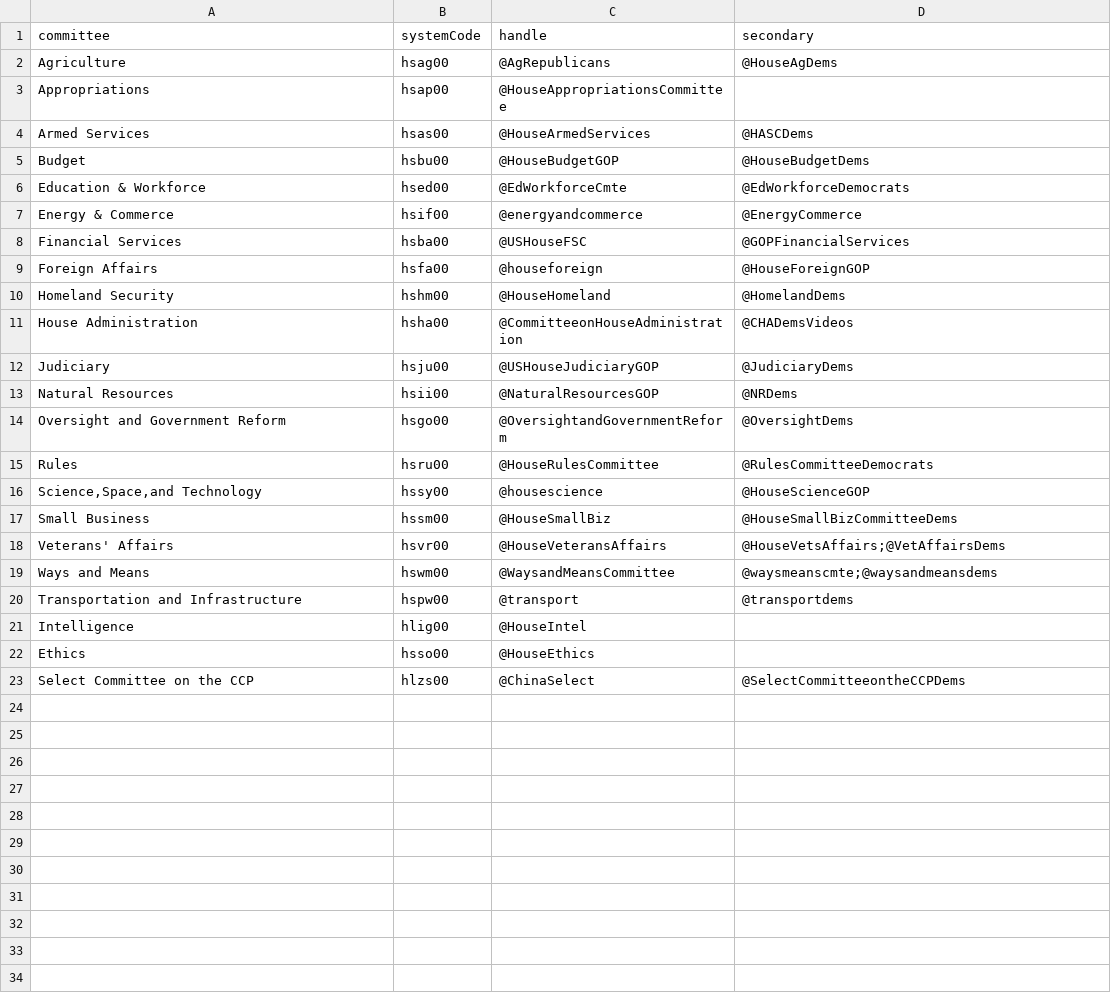
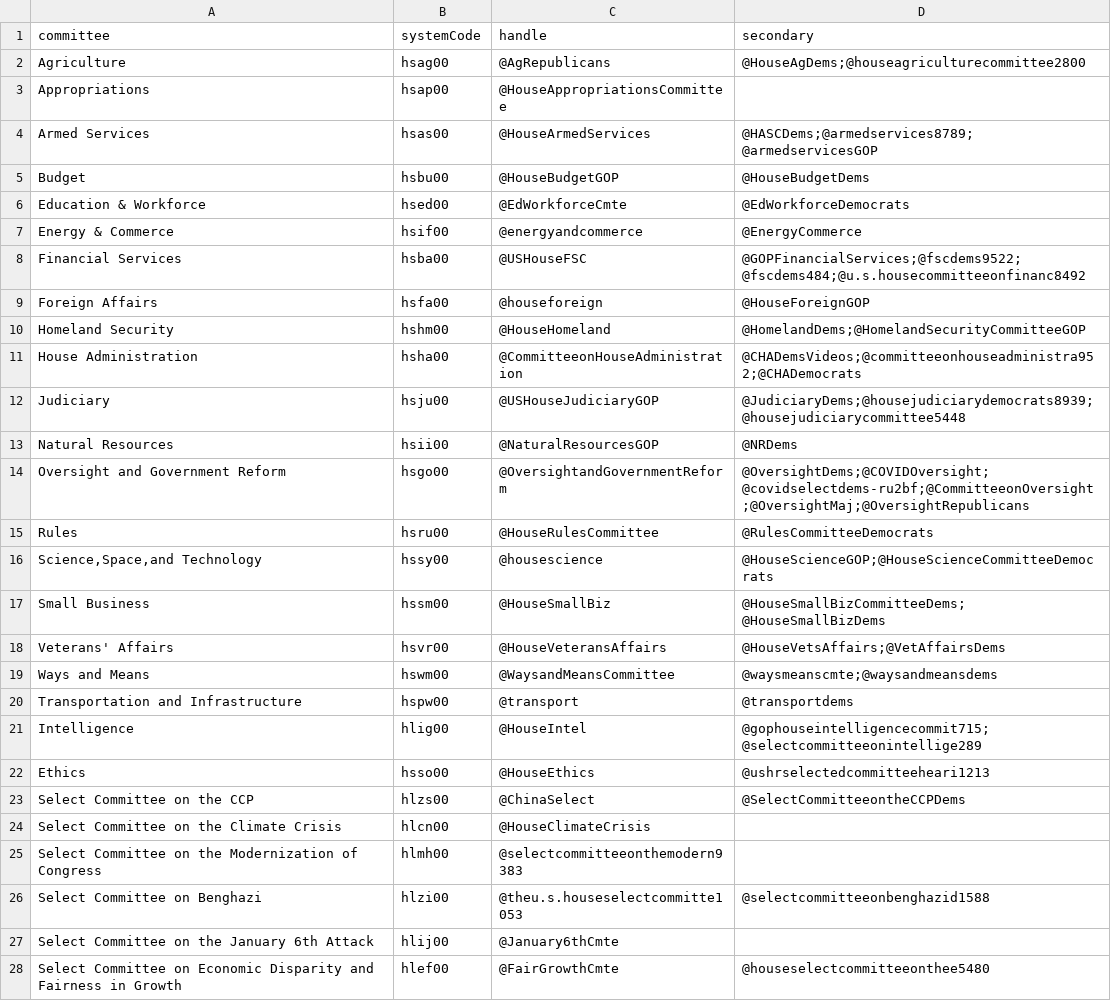
Before and after one commit to civictechdc/congressional-tech, a CSV file: packages/congress_shared/src/congress_shared/youtube/youtube-accounts.csv, drawn as a sheet; only a part is shown; the diff covers the shown part only.

```diff
--- a/packages/congress_shared/src/congress_shared/youtube/youtube-accounts.csv
+++ b/packages/congress_shared/src/congress_shared/youtube/youtube-accounts.csv
@@ -1,5 +1,5 @@
 committee,systemCode,handle,secondary
-Agriculture,hsag00,@AgRepublicans,@HouseAgDems
+Agriculture,hsag00,@AgRepublicans,@HouseAgDems;@houseagriculturecommittee2800
 Appropriations,hsap00,@HouseAppropriationsCommittee,
-Armed Services,hsas00,@HouseArmedServices,@HASCDems
+Armed Services,hsas00,@HouseArmedServices,@HASCDems;@armedservices8789;@armedservicesGOP
 Budget,hsbu00,@HouseBudgetGOP,@HouseBudgetDems
@@ -7,12 +7,12 @@ Education & Workforce,hsed00,@EdWorkforceCmte,@EdWorkforceDemocrats
 Energy & Commerce,hsif00,@energyandcommerce,@EnergyCommerce
-Financial Services,hsba00,@USHouseFSC,@GOPFinancialServices
+Financial Services,hsba00,@USHouseFSC,@GOPFinancialServices;@fscdems9522;@fscdems484;@u.s.housecommitteeonfinanc8492
 Foreign Affairs,hsfa00,@houseforeign,@HouseForeignGOP
-Homeland Security,hshm00,@HouseHomeland,@HomelandDems
-House Administration,hsha00,@CommitteeonHouseAdministration,@CHADemsVideos
-Judiciary,hsju00,@USHouseJudiciaryGOP,@JudiciaryDems
+Homeland Security,hshm00,@HouseHomeland,@HomelandDems;@HomelandSecurityCommitteeGOP
+House Administration,hsha00,@CommitteeonHouseAdministration,@CHADemsVideos;@committeeonhouseadministra952;@CHADemocrats
+Judiciary,hsju00,@USHouseJudiciaryGOP,@JudiciaryDems;@housejudiciarydemocrats8939;@housejudiciarycommittee5448
 Natural Resources,hsii00,@NaturalResourcesGOP,@NRDems
-Oversight and Government Reform,hsgo00,@OversightandGovernmentReform,@OversightDems
+Oversight and Government Reform,hsgo00,@OversightandGovernmentReform,@OversightDems;@COVIDOversight;@covidselectdems-ru2bf;@CommitteeonOversight;@OversightMaj;@OversightRepublicans
 Rules,hsru00,@HouseRulesCommittee,@RulesCommitteeDemocrats
-"Science,Space,and Technology",hssy00,@housescience,@HouseScienceGOP
-Small Business,hssm00,@HouseSmallBiz,@HouseSmallBizCommitteeDems
+"Science,Space,and Technology",hssy00,@housescience,@HouseScienceGOP;@HouseScienceCommitteeDemocrats
+Small Business,hssm00,@HouseSmallBiz,@HouseSmallBizCommitteeDems;@HouseSmallBizDems
 Veterans' Affairs,hsvr00,@HouseVeteransAffairs,@HouseVetsAffairs;@VetAffairsDems
@@ -20,4 +20,9 @@ Ways and Means,hswm00,@WaysandMeansCommittee,@waysmeanscmte;@waysandmeansdems
 Transportation and Infrastructure,hspw00,@transport,@transportdems
-Intelligence,hlig00,@HouseIntel,
-Ethics,hsso00,@HouseEthics,
+Intelligence,hlig00,@HouseIntel,@gophouseintelligencecommit715;@selectcommitteeonintellige289
+Ethics,hsso00,@HouseEthics,@ushrselectedcommitteeheari1213
 Select Committee on the CCP,hlzs00,@ChinaSelect,@SelectCommitteeontheCCPDems
+Select Committee on the Climate Crisis,hlcn00,@HouseClimateCrisis,
+Select Committee on the Modernization of Congress,hlmh00,@selectcommitteeonthemodern9383,
+Select Committee on Benghazi,hlzi00,@theu.s.houseselectcommitte1053,@selectcommitteeonbenghazid1588
+Select Committee on the January 6th Attack,hlij00,@January6thCmte,
+Select Committee on Economic Disparity and Fairness in Growth,hlef00,@FairGrowthCmte,@houseselectcommitteeonthee5480
```
Also changed, not shown: 2 added rows elsewhere in this file.
